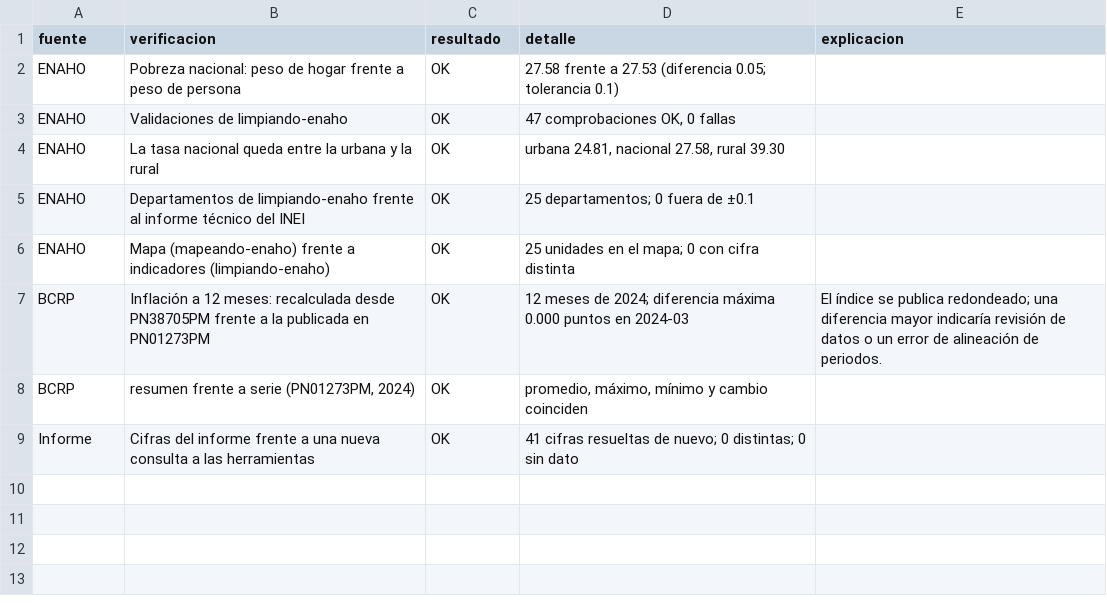
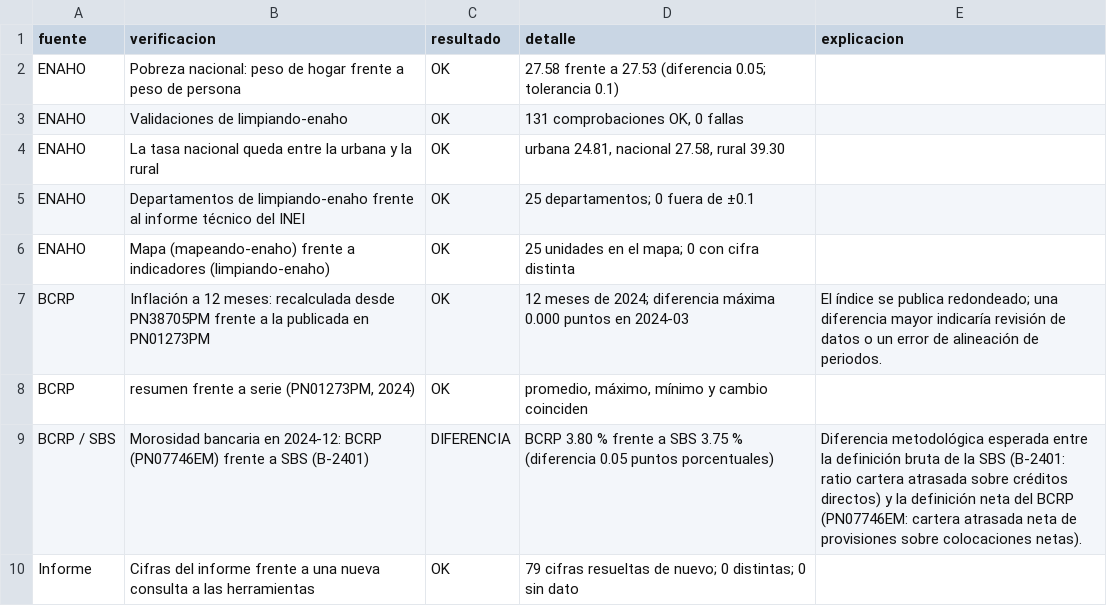
Before and after one commit to rodnm/agente-socioeconomico-peru, a CSV file: salidas/consistencia.csv, drawn as a sheet.

```diff
--- a/salidas/consistencia.csv
+++ b/salidas/consistencia.csv
@@ -2,3 +2,3 @@ fuente,verificacion,resultado,detalle,explicacion
 ENAHO,Pobreza nacional: peso de hogar frente a peso de persona,OK,27.58 frente a 27.53 (diferencia 0.05; tolerancia 0.1),
-ENAHO,Validaciones de limpiando-enaho,OK,"47 comprobaciones OK, 0 fallas",
+ENAHO,Validaciones de limpiando-enaho,OK,"131 comprobaciones OK, 0 fallas",
 ENAHO,La tasa nacional queda entre la urbana y la rural,OK,"urbana 24.81, nacional 27.58, rural 39.30",
@@ -8,2 +8,3 @@ BCRP,Inflación a 12 meses: recalculada desde PN38705PM frente a la publicada en
 BCRP,"resumen frente a serie (PN01273PM, 2024)",OK,"promedio, máximo, mínimo y cambio coinciden",
-Informe,Cifras del informe frente a una nueva consulta a las herramientas,OK,41 cifras resueltas de nuevo; 0 distintas; 0 sin dato,
+BCRP / SBS,Morosidad bancaria en 2024-12: BCRP (PN07746EM) frente a SBS (B-2401),DIFERENCIA,BCRP 3.80 % frente a SBS 3.75 % (diferencia 0.05 puntos porcentuales),Diferencia metodológica esperada entre la definición bruta de la SBS (B-2401: ratio cartera atrasada sobre créditos directos) y la definición neta del BCRP (PN07746EM: cartera atrasada neta de provisiones sobre colocaciones netas).
+Informe,Cifras del informe frente a una nueva consulta a las herramientas,OK,79 cifras resueltas de nuevo; 0 distintas; 0 sin dato,
```
Also changed, not shown: 25 other files.
